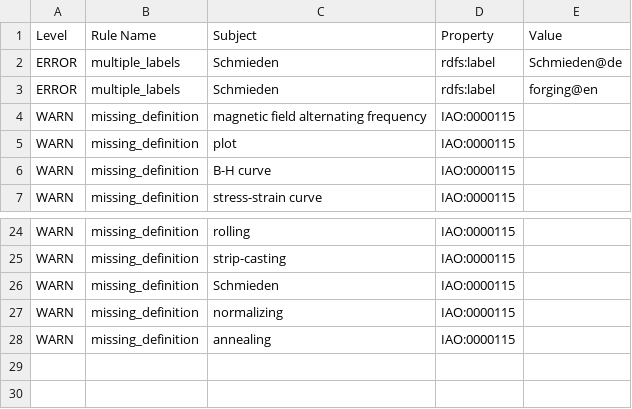
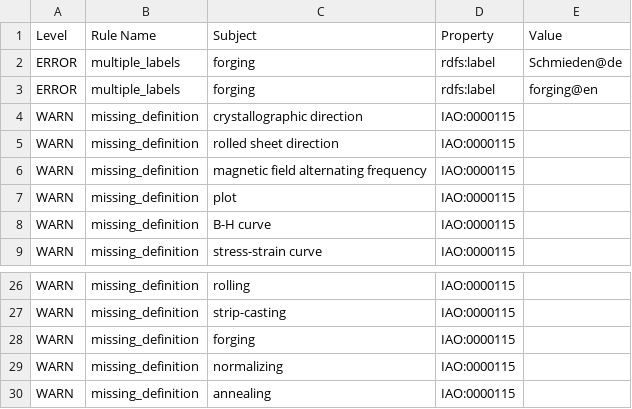
Before and after one commit to cmllezr/NOES-Onto, a TSV file: src/ontology/reports/noes-edit.owl-obo-report.tsv, drawn as a sheet; only a part is shown, gaps mark what is left out.

```diff
--- a/src/ontology/reports/noes-edit.owl-obo-report.tsv
+++ b/src/ontology/reports/noes-edit.owl-obo-report.tsv
@@ -1,4 +1,6 @@
 Level	Rule Name	Subject	Property	Value
-ERROR	multiple_labels	Schmieden	rdfs:label	Schmieden@de
-ERROR	multiple_labels	Schmieden	rdfs:label	forging@en
+ERROR	multiple_labels	forging	rdfs:label	Schmieden@de
+ERROR	multiple_labels	forging	rdfs:label	forging@en
+WARN	missing_definition	crystallographic direction	IAO:0000115	
+WARN	missing_definition	rolled sheet direction	IAO:0000115	
 WARN	missing_definition	magnetic field alternating frequency	IAO:0000115	
@@ -25,3 +27,3 @@ WARN	missing_definition	rolling	IAO:0000115
 WARN	missing_definition	strip-casting	IAO:0000115	
-WARN	missing_definition	Schmieden	IAO:0000115	
+WARN	missing_definition	forging	IAO:0000115	
 WARN	missing_definition	normalizing	IAO:0000115	
```
Also changed, not shown: 10 other files.
